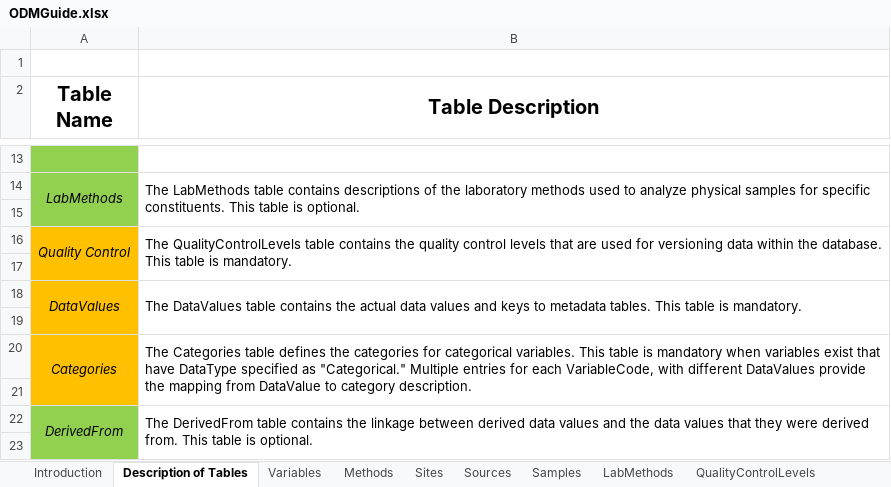
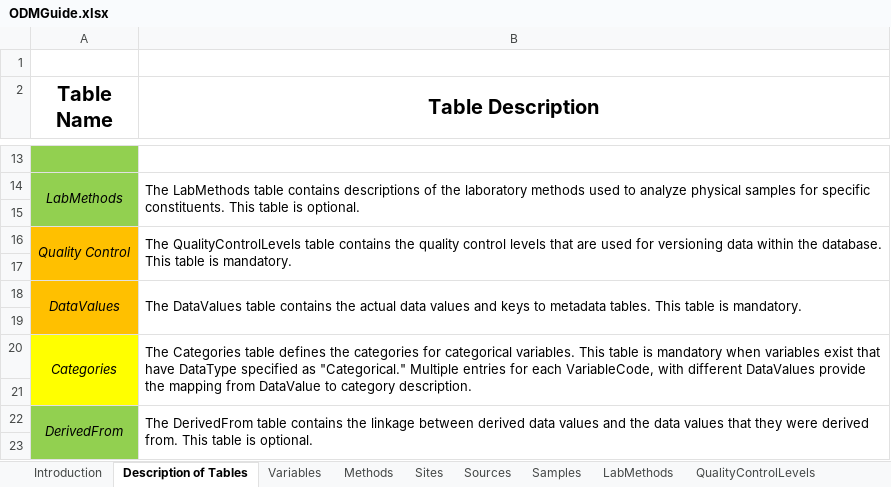
Before and after one commit to CUAHSI/Azure-Hydroservertools, an Excel workbook: HydroServerTools/Templates/ODMGuide.xlsx, sheet Description of Tables, drawn as a sheet; only a part is shown, gaps mark what is left out; values as stored, in another font and other column widths than the file's, no borders; the diff names each change by its address in the sheet, - before the commit and + after, or states it on an @@ line.

```diff
--- a/HydroServerTools/Templates/ODMGuide.xlsx (sheet Description of Tables)
+++ b/HydroServerTools/Templates/ODMGuide.xlsx (sheet Description of Tables)
-A20:A21 fill: #FFC000
+A20:A21 fill: #FFFF00
```
Also changed, not shown: sheet Categories, sheet Introduction, 13 other files.
